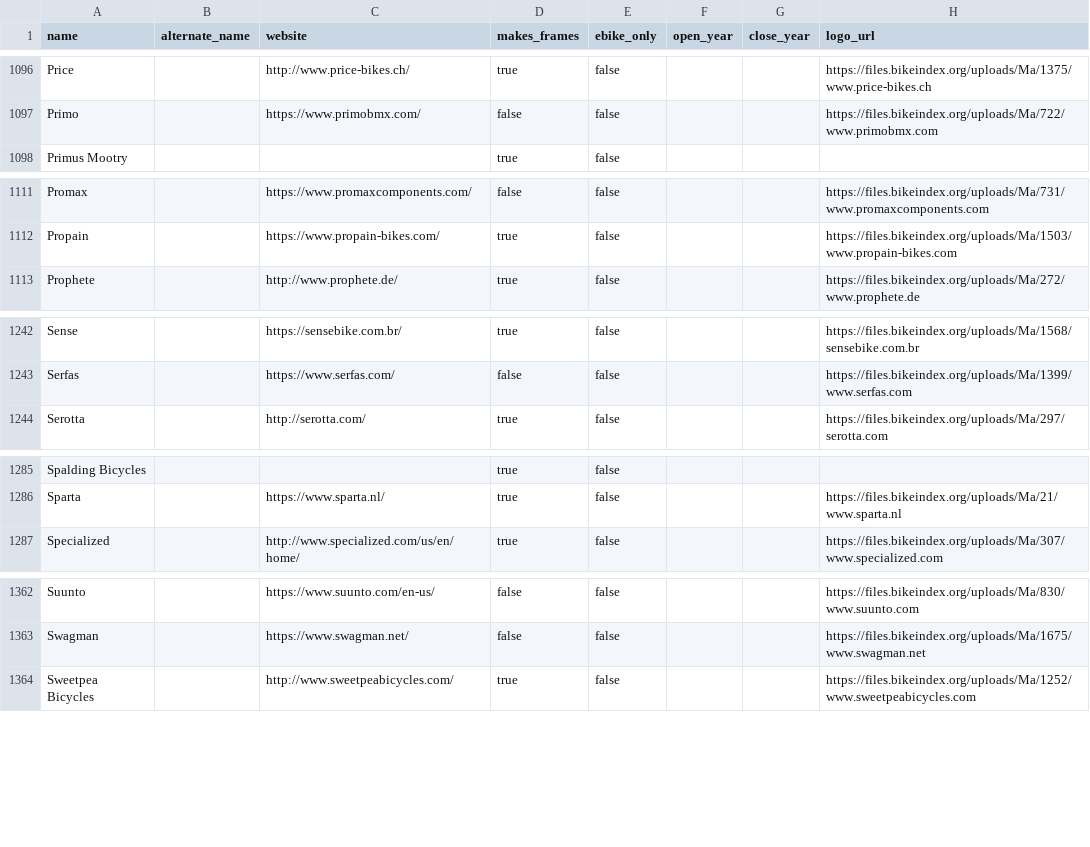
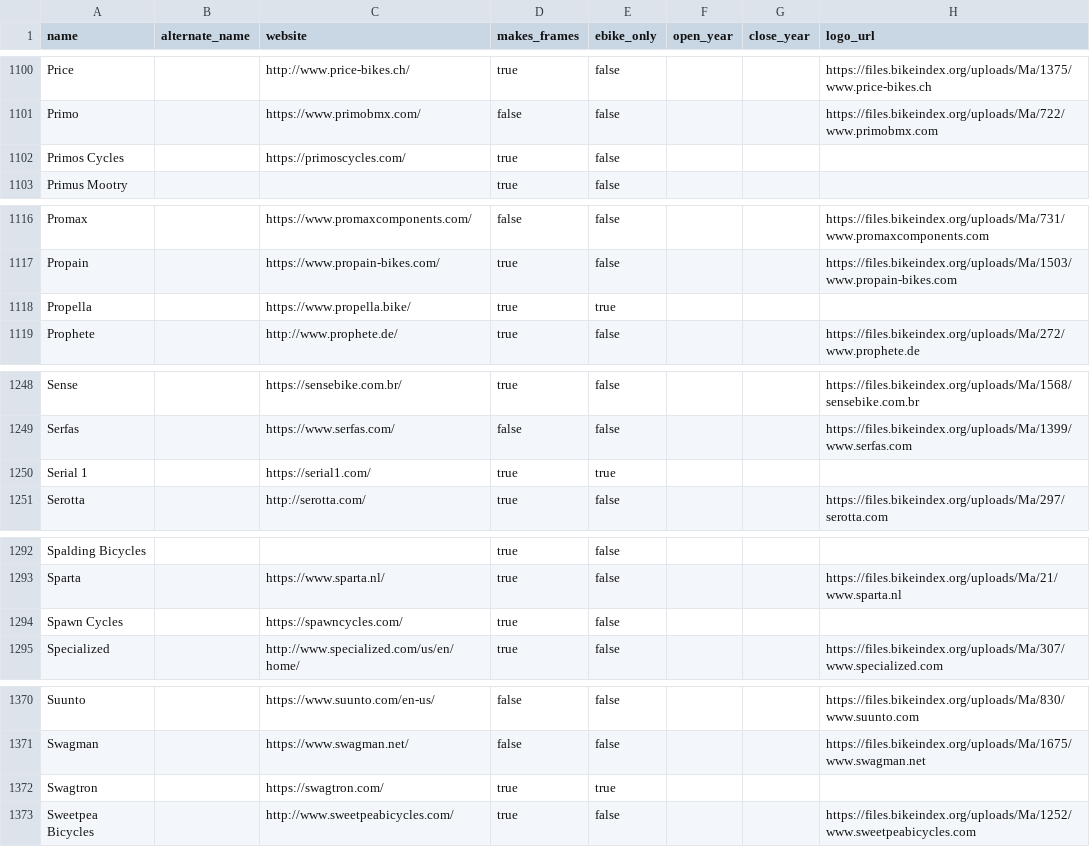
Before and after one commit to bikeindex/bike_data, a CSV file: data/manufacturers.csv, drawn as a sheet; only a part is shown, gaps mark what is left out; the diff covers the shown part only; the diff names each change by its address in the sheet, - before the commit and + after, or states it on an @@ line.

```diff
--- a/data/manufacturers.csv
+++ b/data/manufacturers.csv
+row 1102: Primos Cycles |  | https://primoscycles.com/ | true | false
+row 1118: Propella |  | https://www.propella.bike/ | true | true
+row 1250: Serial 1 |  | https://serial1.com/ | true | true
+row 1294: Spawn Cycles |  | https://spawncycles.com/ | true | false
+row 1372: Swagtron |  | https://swagtron.com/ | true | true
```
Also changed, not shown: 8 added rows elsewhere in this file.
